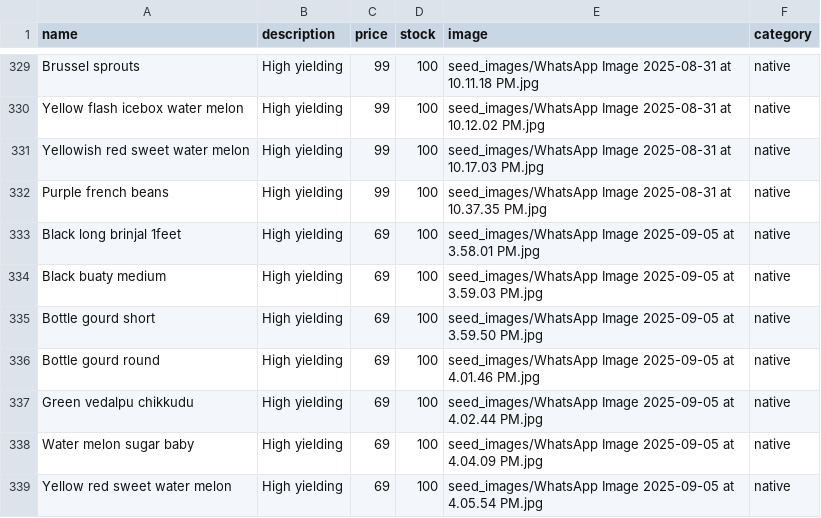
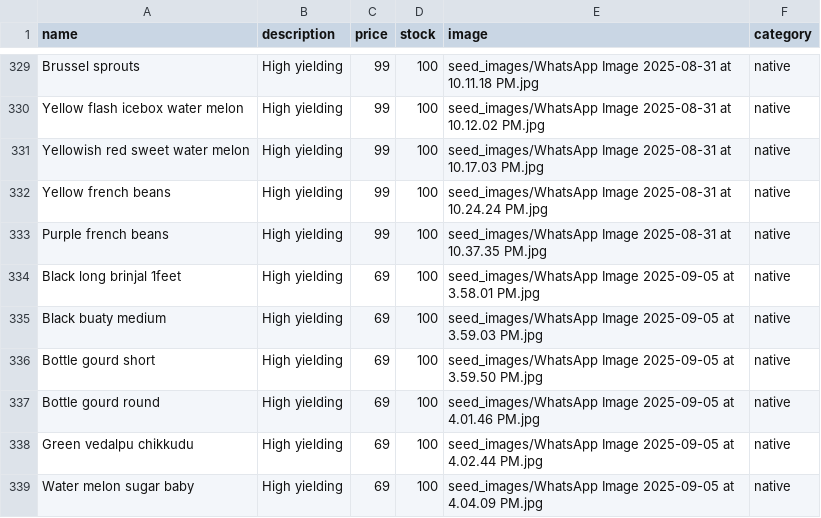
Before and after one commit to SriHarsha379/NextGenOrganicSeeds, a CSV file: seeds_data.csv, drawn as a sheet; only a part is shown, gaps mark what is left out; the shorter side is filled out with more unchanged rows; the diff names each change by its address in the sheet, - before the commit and + after, or states it on an @@ line.

Commit message:
Yellow beans

```diff
--- a/seeds_data.csv
+++ b/seeds_data.csv
+row 332: Yellow french beans | High yielding | 99 | 100 | seed_images/WhatsApp Image 2025-08-31 at 10.24.24 PM.jpg | native
```
